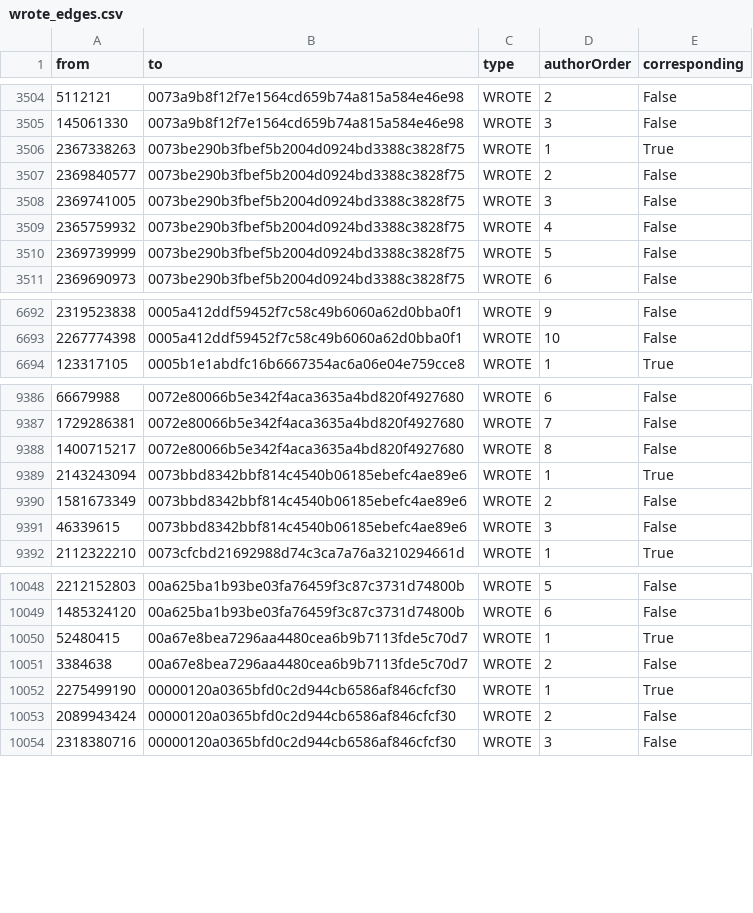
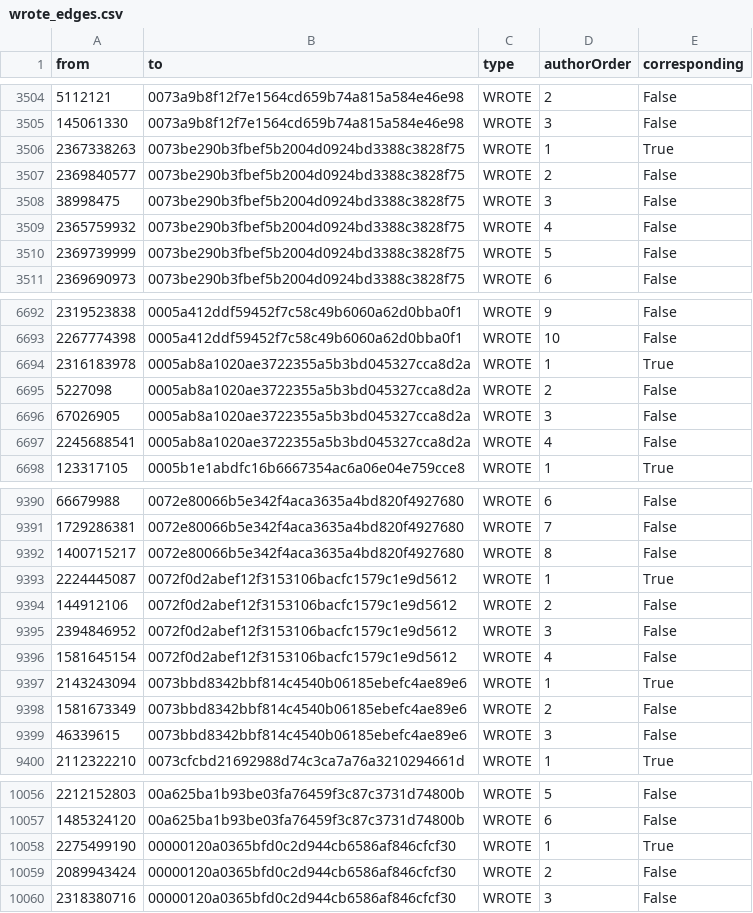
Before and after one commit to Lydiabrorsson/sdm, a CSV file: sdm/data/import_ready/wrote_edges.csv, drawn as a sheet; only a part is shown, gaps mark what is left out.

```diff
--- a/sdm/data/import_ready/wrote_edges.csv
+++ b/sdm/data/import_ready/wrote_edges.csv
@@ -3507,3 +3507,3 @@ from,to,type,authorOrder,corresponding
 2369840577,0073be290b3fbef5b2004d0924bd3388c3828f75,WROTE,2,False
-2369741005,0073be290b3fbef5b2004d0924bd3388c3828f75,WROTE,3,False
+38998475,0073be290b3fbef5b2004d0924bd3388c3828f75,WROTE,3,False
 2365759932,0073be290b3fbef5b2004d0924bd3388c3828f75,WROTE,4,False
@@ -6693,2 +6693,6 @@ from,to,type,authorOrder,corresponding
 2267774398,0005a412ddf59452f7c58c49b6060a62d0bba0f1,WROTE,10,False
+2316183978,0005ab8a1020ae3722355a5b3bd045327cca8d2a,WROTE,1,True
+5227098,0005ab8a1020ae3722355a5b3bd045327cca8d2a,WROTE,2,False
+67026905,0005ab8a1020ae3722355a5b3bd045327cca8d2a,WROTE,3,False
+2245688541,0005ab8a1020ae3722355a5b3bd045327cca8d2a,WROTE,4,False
 123317105,0005b1e1abdfc16b6667354ac6a06e04e759cce8,WROTE,1,True
@@ -9388,2 +9392,6 @@ from,to,type,authorOrder,corresponding
 1400715217,0072e80066b5e342f4aca3635a4bd820f4927680,WROTE,8,False
+2224445087,0072f0d2abef12f3153106bacfc1579c1e9d5612,WROTE,1,True
+144912106,0072f0d2abef12f3153106bacfc1579c1e9d5612,WROTE,2,False
+2394846952,0072f0d2abef12f3153106bacfc1579c1e9d5612,WROTE,3,False
+1581645154,0072f0d2abef12f3153106bacfc1579c1e9d5612,WROTE,4,False
 2143243094,0073bbd8342bbf814c4540b06185ebefc4ae89e6,WROTE,1,True
@@ -10049,4 +10057,2 @@ from,to,type,authorOrder,corresponding
 1485324120,00a625ba1b93be03fa76459f3c87c3731d74800b,WROTE,6,False
-52480415,00a67e8bea7296aa4480cea6b9b7113fde5c70d7,WROTE,1,True
-3384638,00a67e8bea7296aa4480cea6b9b7113fde5c70d7,WROTE,2,False
 2275499190,00000120a0365bfd0c2d944cb6586af846cfcf30,WROTE,1,True
```
Also changed, not shown: sdm/data/import_ready/authors_nodes.csv, sdm/data/import_ready/has_edition_edges.csv, 32 other files.
